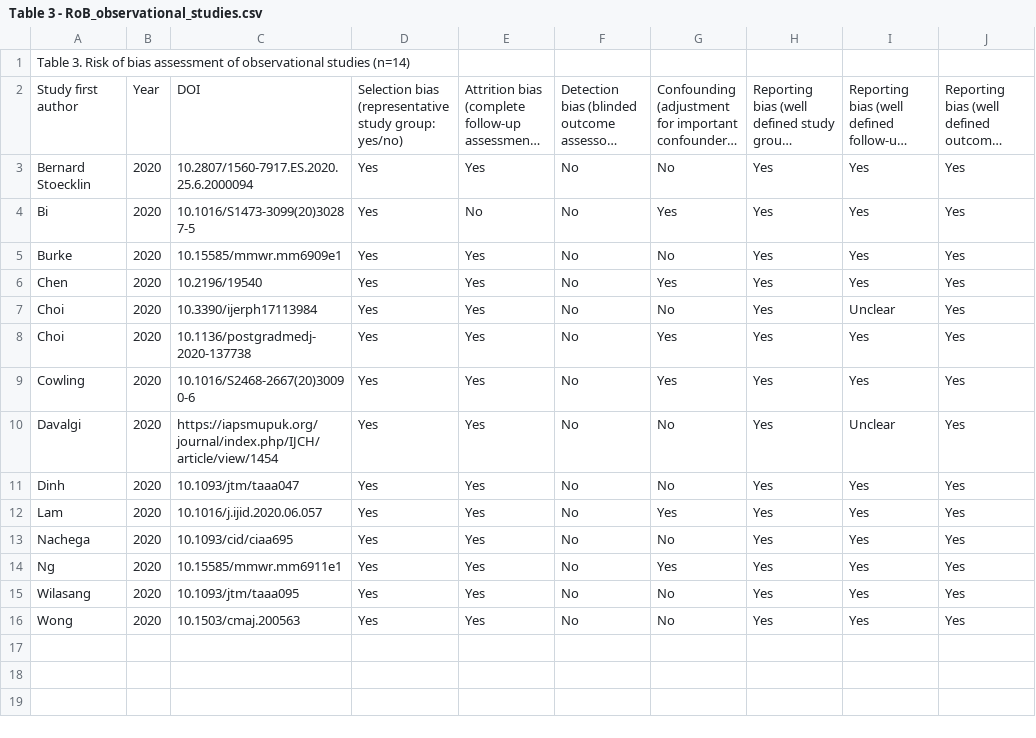
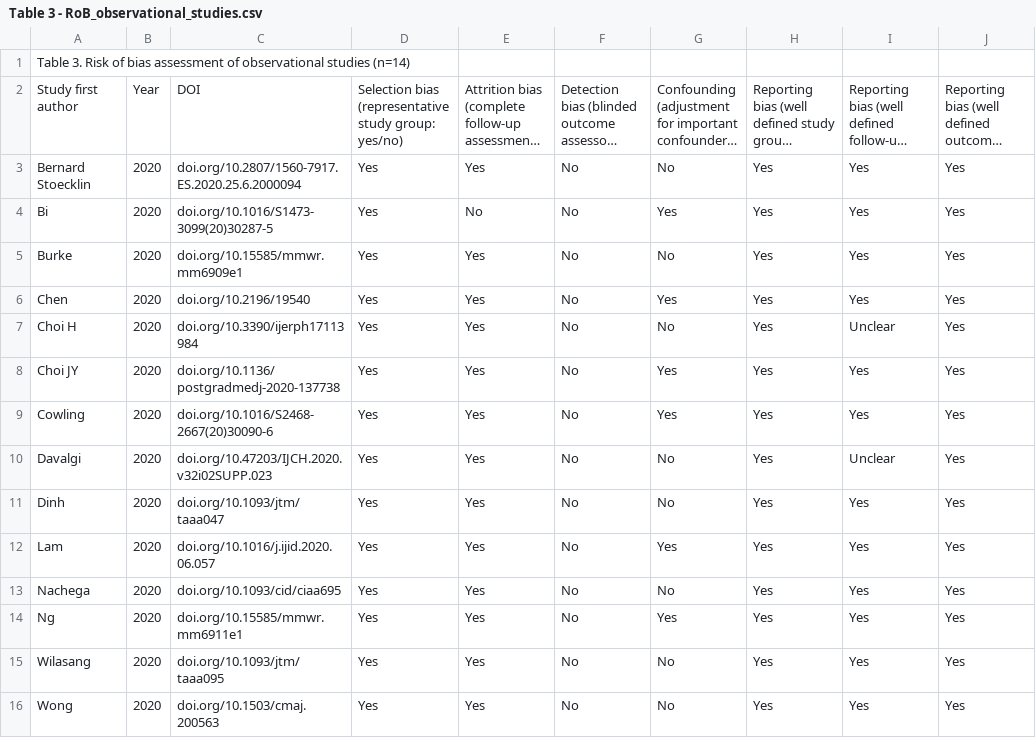
Before and after one commit to carljuneau/scaiences, a CSV file: studies/llm-rob/data/public/Table 3 - RoB_observational_studies.csv, drawn as a sheet; only a part is shown; long unchanged cells end in …; the diff names each change by its address in the sheet, - before the commit and + after, or states it on an @@ line.

Commit message:
Update Table 3 DOIs, disambiguate Choi entries, add References to protocol
- Table 3: all DOIs as doi.org/... links, Choi H / Choi JY disambiguated
- studies.csv: Davalgi DOI updated to 10.47203/IJCH.2020.v32i02SUPP.023
- protocol: References section added (alphabetical, author-date format)

```diff
--- a/studies/llm-rob/data/public/Table 3 - RoB_observational_studies.csv
+++ b/studies/llm-rob/data/public/Table 3 - RoB_observational_studies.csv
-C3: 10.2807/1560-7917.ES.2020.25.6.2000094
+C3: doi.org/10.2807/1560-7917.ES.2020.25.6.2000094
-C4: 10.1016/S1473-3099(20)30287-5
+C4: doi.org/10.1016/S1473-3099(20)30287-5
-C5: 10.15585/mmwr.mm6909e1
+C5: doi.org/10.15585/mmwr.mm6909e1
-C6: 10.2196/19540
+C6: doi.org/10.2196/19540
-A7: Choi
+A7: Choi H
-C7: 10.3390/ijerph17113984
+C7: doi.org/10.3390/ijerph17113984
-A8: Choi
+A8: Choi JY
-C8: 10.1136/postgradmedj-2020-137738
+C8: doi.org/10.1136/postgradmedj-2020-137738
-C9: 10.1016/S2468-2667(20)30090-6
+C9: doi.org/10.1016/S2468-2667(20)30090-6
-C10: https://iapsmupuk.org/journal/index.php/IJCH/article/view/1454
+C10: doi.org/10.47203/IJCH.2020.v32i02SUPP.023
-C11: 10.1093/jtm/taaa047
+C11: doi.org/10.1093/jtm/taaa047
-C12: 10.1016/j.ijid.2020.06.057
+C12: doi.org/10.1016/j.ijid.2020.06.057
-C13: 10.1093/cid/ciaa695
+C13: doi.org/10.1093/cid/ciaa695
-C14: 10.15585/mmwr.mm6911e1
+C14: doi.org/10.15585/mmwr.mm6911e1
-C15: 10.1093/jtm/taaa095
+C15: doi.org/10.1093/jtm/taaa095
-C16: 10.1503/cmaj.200563
+C16: doi.org/10.1503/cmaj.200563
```
Also changed, not shown: studies/llm-rob/data/public/studies.csv, 1 other file.
